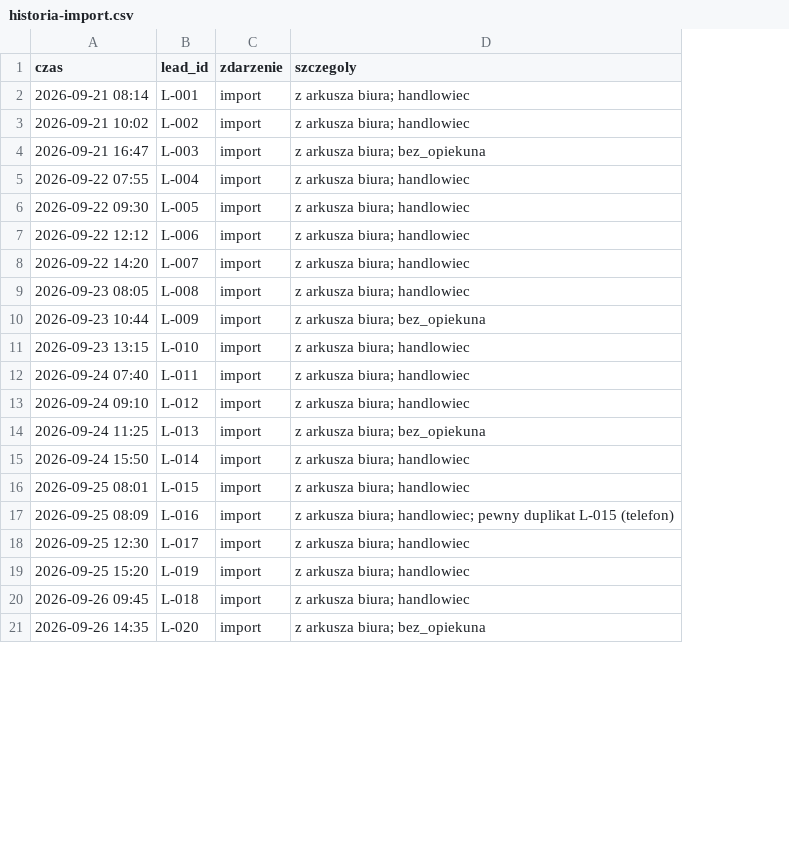
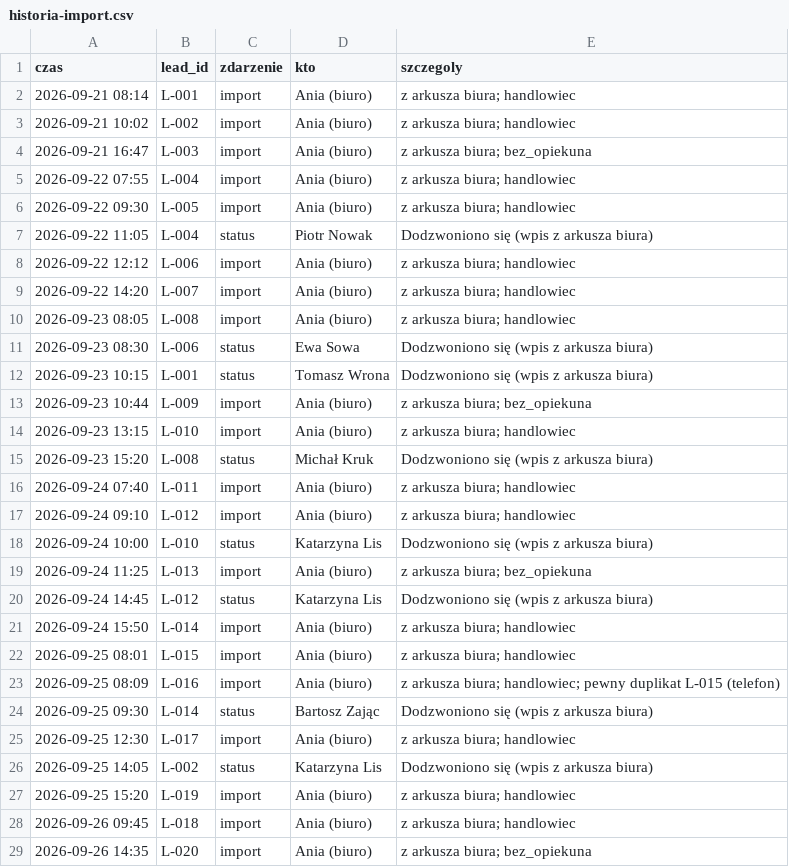
Before and after one commit to cz3chuu/klimatech-g, a CSV file: data/historia-import.csv, drawn as a sheet; only a part is shown; the diff covers the shown part only; the diff names each change by its address in the sheet, - before the commit and + after, or states it on an @@ line.

```diff
--- a/data/historia-import.csv
+++ b/data/historia-import.csv
+column D (kto), rows 2-6: all Ania (biuro); rows 8-10: all Ania (biuro); rows 13-14: Ania (biuro) | Ania (biuro); rows 16-17: Ania (biuro) | Ania (biuro); row 19: Ania (biuro); rows 21-23: all Ania (biuro); row 25: Ania (biuro); rows 27-29: all Ania (biuro)
+row 7: 2026-09-22 11:05 | L-004 | status | Piotr Nowak | Dodzwoniono się (wpis z arkusza biura)
+row 11: 2026-09-23 08:30 | L-006 | status | Ewa Sowa | Dodzwoniono się (wpis z arkusza biura)
+row 12: 2026-09-23 10:15 | L-001 | status | Tomasz Wrona | Dodzwoniono się (wpis z arkusza biura)
+row 15: 2026-09-23 15:20 | L-008 | status | Michał Kruk | Dodzwoniono się (wpis z arkusza biura)
+row 18: 2026-09-24 10:00 | L-010 | status | Katarzyna Lis | Dodzwoniono się (wpis z arkusza biura)
+row 20: 2026-09-24 14:45 | L-012 | status | Katarzyna Lis | Dodzwoniono się (wpis z arkusza biura)
+row 24: 2026-09-25 09:30 | L-014 | status | Bartosz Zając | Dodzwoniono się (wpis z arkusza biura)
+row 26: 2026-09-25 14:05 | L-002 | status | Katarzyna Lis | Dodzwoniono się (wpis z arkusza biura)
```
Also changed, not shown: 4 added rows elsewhere in this file, data/leady-import.csv, 15 other files.
